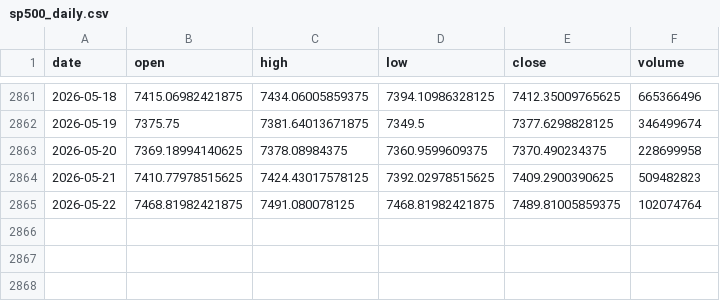
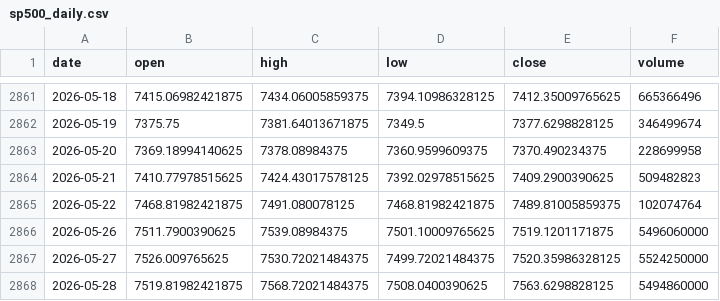
Before and after one commit to pravindev666/Caleb-Nifty-Regime-Engine, a CSV file: data/sp500_daily.csv, drawn as a sheet; only a part is shown, gaps mark what is left out.

```diff
--- a/data/sp500_daily.csv
+++ b/data/sp500_daily.csv
@@ -2865 +2865,4 @@ date,open,high,low,close,volume
 2026-05-22,7468.81982421875,7491.080078125,7468.81982421875,7489.81005859375,102074764
+2026-05-26,7511.7900390625,7539.08984375,7501.10009765625,7519.1201171875,5496060000
+2026-05-27,7526.009765625,7530.72021484375,7499.72021484375,7520.35986328125,5524250000
+2026-05-28,7519.81982421875,7568.72021484375,7508.0400390625,7563.6298828125,5494860000
```
Also changed, not shown: data/bank_nifty_daily.csv, data/nifty_daily.csv, 4 other files.
